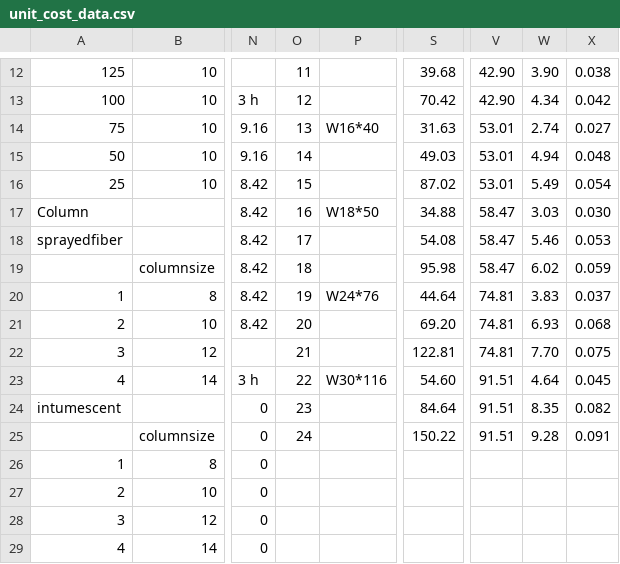
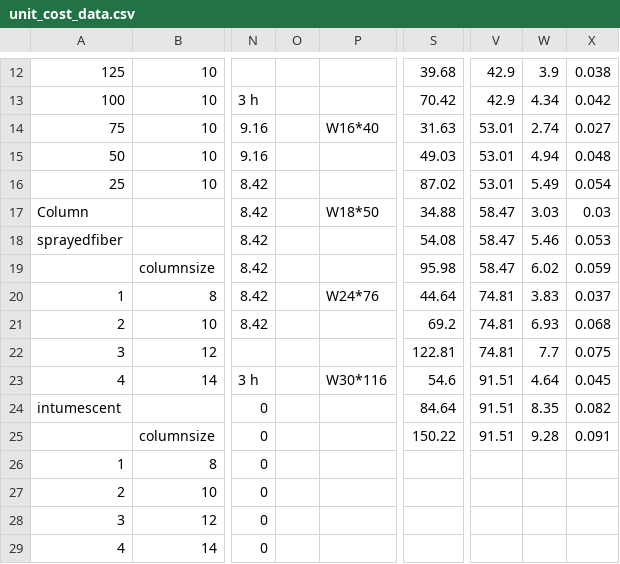
Before and after one commit to Chenzhi-Ma/website-v1, a CSV file: unit_cost_data.csv, drawn as a sheet; only a part is shown, gaps mark what is left out; the diff covers the shown part only; the diff names each change by its address in the sheet, - before the commit and + after, or states it on an @@ line.

```diff
--- a/unit_cost_data.csv
+++ b/unit_cost_data.csv
-O12: 11
+O12: (empty)
-V12:V13: 42.90
+V12:V13: 42.9
-W12: 3.90
+W12: 3.9
-O13: 12
+O13: (empty)
-O14: 13
+O14: (empty)
-O15: 14
+O15: (empty)
-O16: 15
+O16: (empty)
-O17: 16
+O17: (empty)
-X17: 0.030
+X17: 0.03
-O18: 17
+O18: (empty)
-O19: 18
+O19: (empty)
-O20: 19
+O20: (empty)
-O21: 20
+O21: (empty)
-S21: 69.20
+S21: 69.2
-O22: 21
+O22: (empty)
-W22: 7.70
+W22: 7.7
-O23: 22
+O23: (empty)
-S23: 54.60
+S23: 54.6
-O24: 23
+O24: (empty)
-O25: 24
+O25: (empty)
```
Also changed, not shown: 31 edited cells elsewhere in this file, 3 other files.
